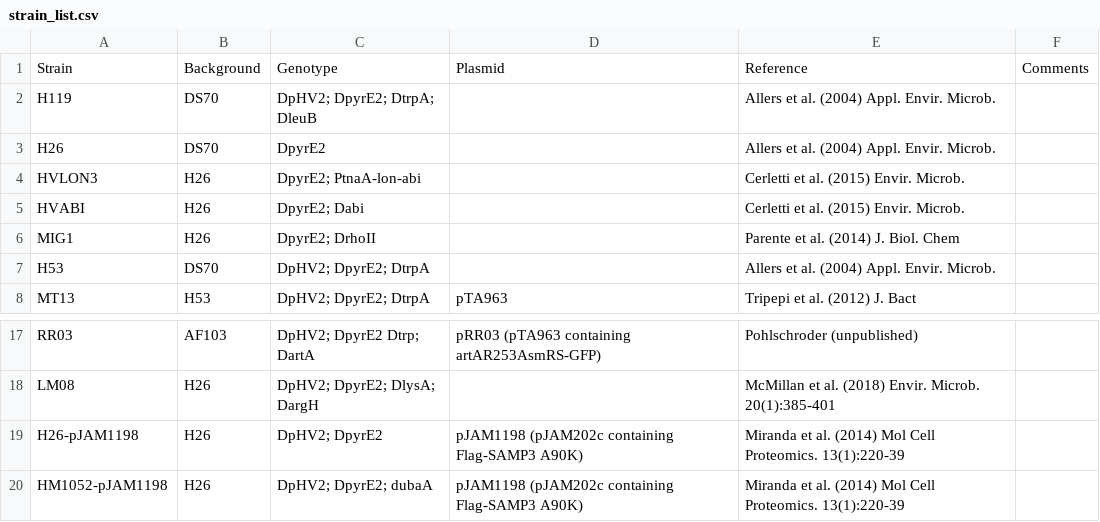
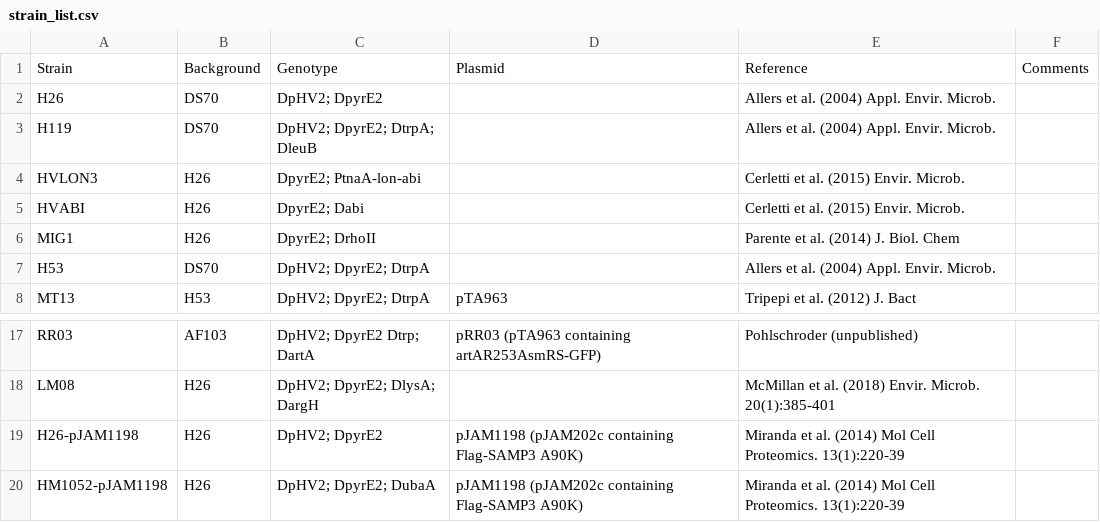
Before and after one commit to arcpp/ArcPP, a CSV file: meta_data/strain_list.csv, drawn as a sheet; only a part is shown, gaps mark what is left out.

Commit message:
Update strain_list.csv

```diff
--- a/meta_data/strain_list.csv
+++ b/meta_data/strain_list.csv
@@ -1,4 +1,4 @@
 Strain,Background,Genotype,Plasmid,Reference,Comments
+H26,DS70,DpHV2; DpyrE2,,Allers et al. (2004) Appl. Envir. Microb.,
 H119,DS70,DpHV2; DpyrE2; DtrpA; DleuB,,Allers et al. (2004) Appl. Envir. Microb.,
-H26,DS70,DpyrE2,,Allers et al. (2004) Appl. Envir. Microb.,
 HVLON3,H26,DpyrE2; PtnaA-lon-abi,,Cerletti et al. (2015) Envir. Microb.,
@@ -19,2 +19,2 @@ LM08,H26,DpHV2; DpyrE2; DlysA; DargH,,McMillan et al. (2018) Envir. Microb. 20(1
 H26-pJAM1198,H26,DpHV2; DpyrE2,pJAM1198 (pJAM202c containing Flag-SAMP3 A90K),Miranda et al. (2014) Mol Cell Proteomics. 13(1):220-39,
-HM1052-pJAM1198,H26,DpHV2; DpyrE2; dubaA,pJAM1198 (pJAM202c containing Flag-SAMP3 A90K),Miranda et al. (2014) Mol Cell Proteomics. 13(1):220-39,
+HM1052-pJAM1198,H26,DpHV2; DpyrE2; DubaA,pJAM1198 (pJAM202c containing Flag-SAMP3 A90K),Miranda et al. (2014) Mol Cell Proteomics. 13(1):220-39,
```
